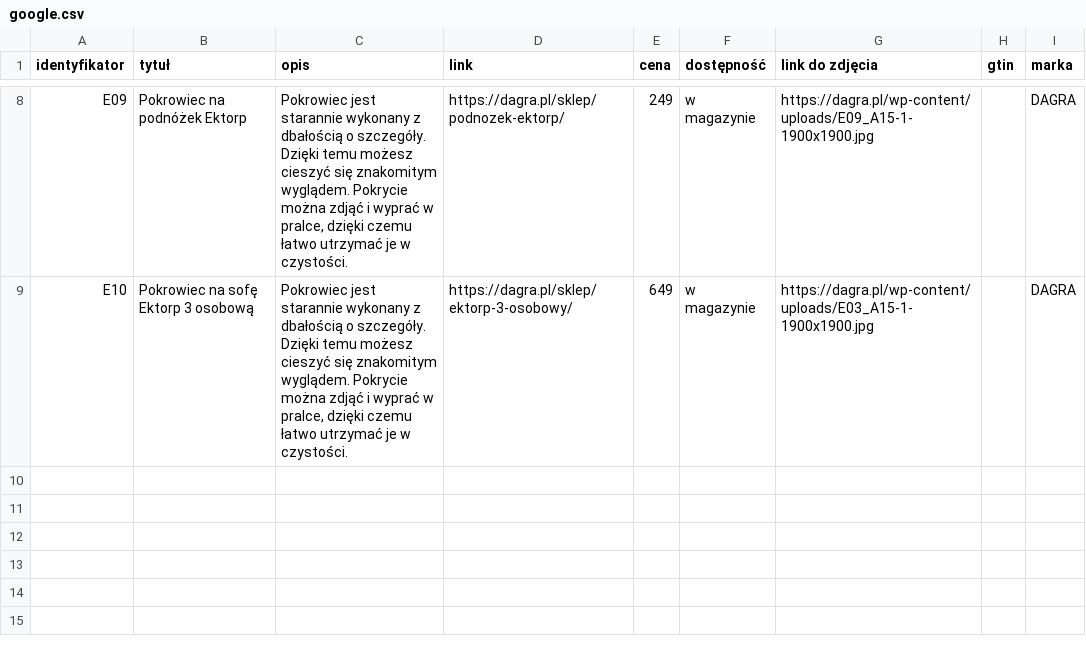
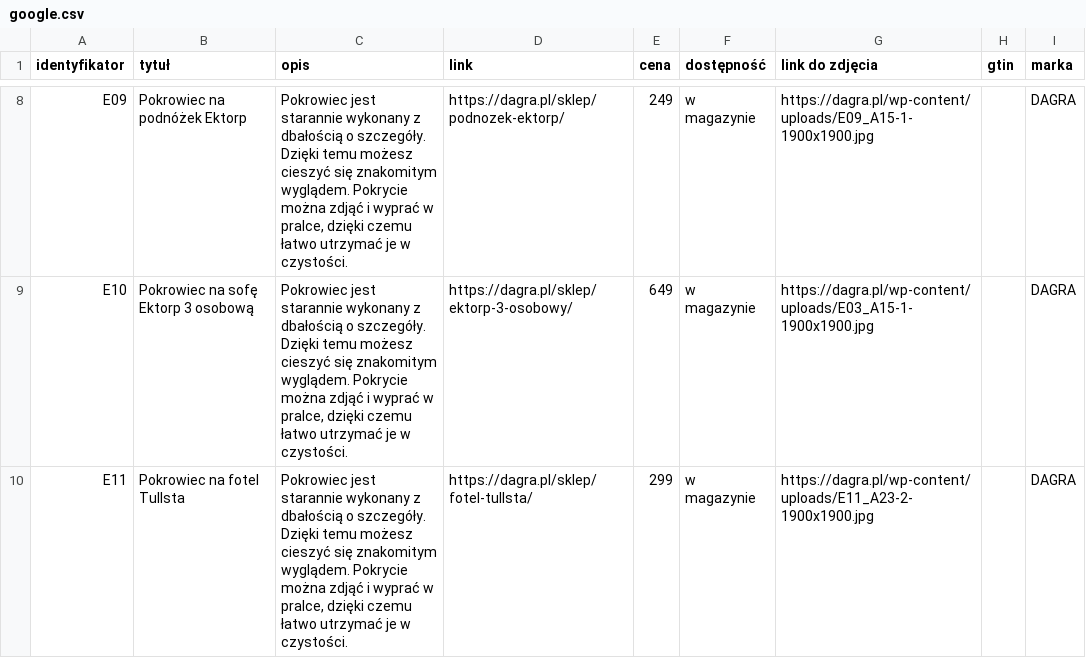
Before and after one commit to Valdri/xml-product-feed-dagra, a CSV file: google.csv, drawn as a sheet; only a part is shown, gaps mark what is left out; the diff names each change by its address in the sheet, - before the commit and + after, or states it on an @@ line.

```diff
--- a/google.csv
+++ b/google.csv
+row 10: E11 | Pokrowiec na fotel Tullsta | Pokrowiec jest starannie wykonany z dbałością o szczegóły. Dzięki temu możesz cieszyć się znakomitym wyglądem. Pokrycie można zdjąć i wyprać w pralce, dzięki czemu łatwo utrzymać je w czystości. | https://dagra.pl/sklep/fotel-tullsta/ | 299 | w magazynie | https://dagra.pl/wp-content/uploads/E11_A23-2-1900x1900.jpg |  | DAGRA
```
Also changed, not shown: facebook.csv, 1 other file.
